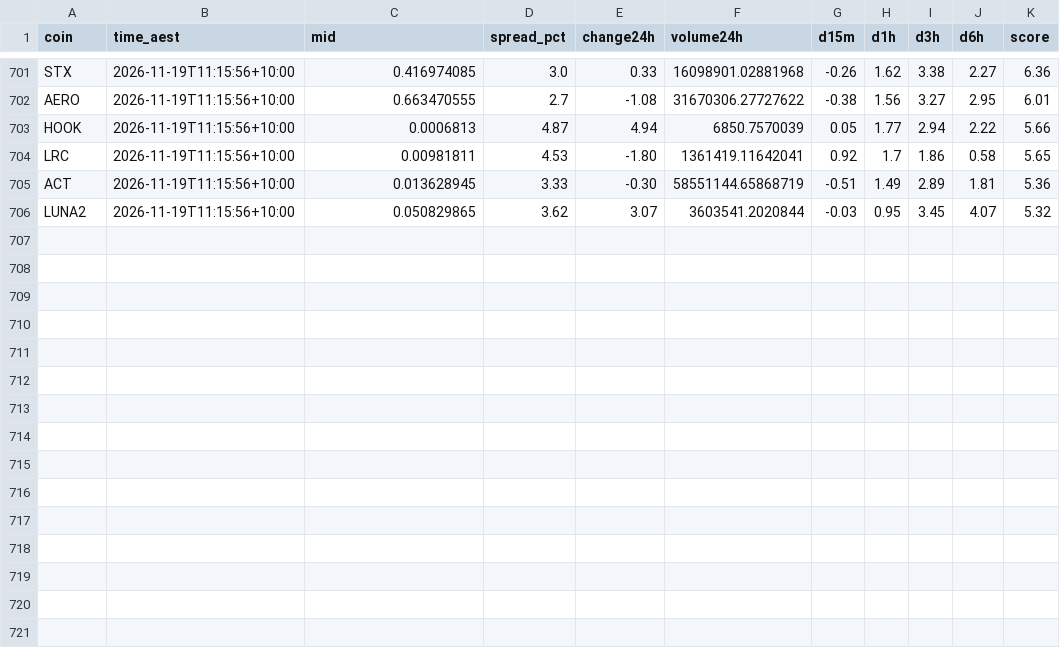
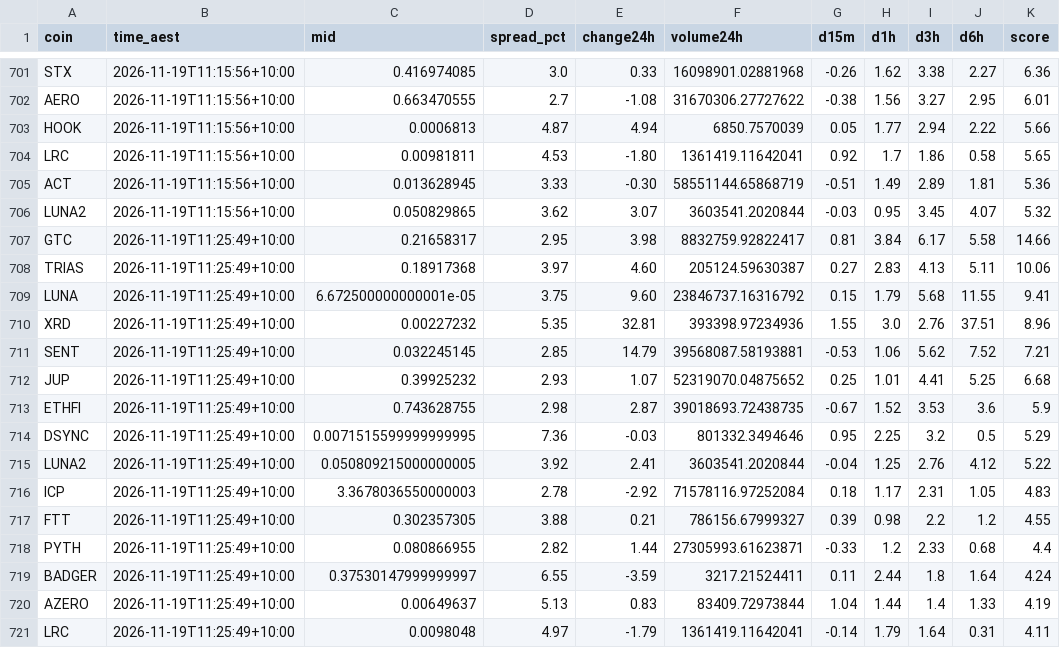
Before and after one commit to NickAu2020/coinspot-data, a CSV file: data/signals/2026-11-19.csv, drawn as a sheet; only a part is shown, gaps mark what is left out; the diff names each change by its address in the sheet, - before the commit and + after, or states it on an @@ line.

```diff
--- a/data/signals/2026-11-19.csv
+++ b/data/signals/2026-11-19.csv
+row 707: GTC | 2026-11-19T11:25:49+10:00 | 0.21658317 | 2.95 | 3.98 | 8832759.92822417 | 0.81 | 3.84 | 6.17 | 5.58 | 14.66
+row 708: TRIAS | 2026-11-19T11:25:49+10:00 | 0.18917368 | 3.97 | 4.60 | 205124.59630387 | 0.27 | 2.83 | 4.13 | 5.11 | 10.06
+row 709: LUNA | 2026-11-19T11:25:49+10:00 | 6.672500000000001e-05 | 3.75 | 9.60 | 23846737.16316792 | 0.15 | 1.79 | 5.68 | 11.55 | 9.41
+row 710: XRD | 2026-11-19T11:25:49+10:00 | 0.00227232 | 5.35 | 32.81 | 393398.97234936 | 1.55 | 3.0 | 2.76 | 37.51 | 8.96
+row 711: SENT | 2026-11-19T11:25:49+10:00 | 0.032245145 | 2.85 | 14.79 | 39568087.58193881 | -0.53 | 1.06 | 5.62 | 7.52 | 7.21
+row 712: JUP | 2026-11-19T11:25:49+10:00 | 0.39925232 | 2.93 | 1.07 | 52319070.04875652 | 0.25 | 1.01 | 4.41 | 5.25 | 6.68
+row 713: ETHFI | 2026-11-19T11:25:49+10:00 | 0.743628755 | 2.98 | 2.87 | 39018693.72438735 | -0.67 | 1.52 | 3.53 | 3.6 | 5.9
+row 714: DSYNC | 2026-11-19T11:25:49+10:00 | 0.0071515599999999995 | 7.36 | -0.03 | 801332.3494646 | 0.95 | 2.25 | 3.2 | 0.5 | 5.29
+row 715: LUNA2 | 2026-11-19T11:25:49+10:00 | 0.050809215000000005 | 3.92 | 2.41 | 3603541.2020844 | -0.04 | 1.25 | 2.76 | 4.12 | 5.22
+row 716: ICP | 2026-11-19T11:25:49+10:00 | 3.3678036550000003 | 2.78 | -2.92 | 71578116.97252084 | 0.18 | 1.17 | 2.31 | 1.05 | 4.83
+row 717: FTT | 2026-11-19T11:25:49+10:00 | 0.302357305 | 3.88 | 0.21 | 786156.67999327 | 0.39 | 0.98 | 2.2 | 1.2 | 4.55
+row 718: PYTH | 2026-11-19T11:25:49+10:00 | 0.080866955 | 2.82 | 1.44 | 27305993.61623871 | -0.33 | 1.2 | 2.33 | 0.68 | 4.4
+row 719: BADGER | 2026-11-19T11:25:49+10:00 | 0.37530147999999997 | 6.55 | -3.59 | 3217.21524411 | 0.11 | 2.44 | 1.8 | 1.64 | 4.24
+row 720: AZERO | 2026-11-19T11:25:49+10:00 | 0.00649637 | 5.13 | 0.83 | 83409.72973844 | 1.04 | 1.44 | 1.4 | 1.33 | 4.19
+row 721: LRC | 2026-11-19T11:25:49+10:00 | 0.0098048 | 4.97 | -1.79 | 1361419.11642041 | -0.14 | 1.79 | 1.64 | 0.31 | 4.11
```
Also changed, not shown: data/latest_accel.csv, 1 other file.
